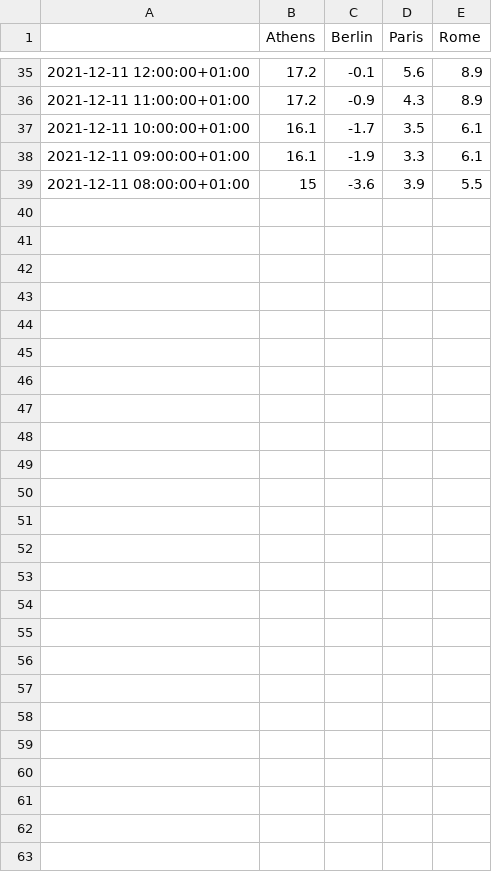
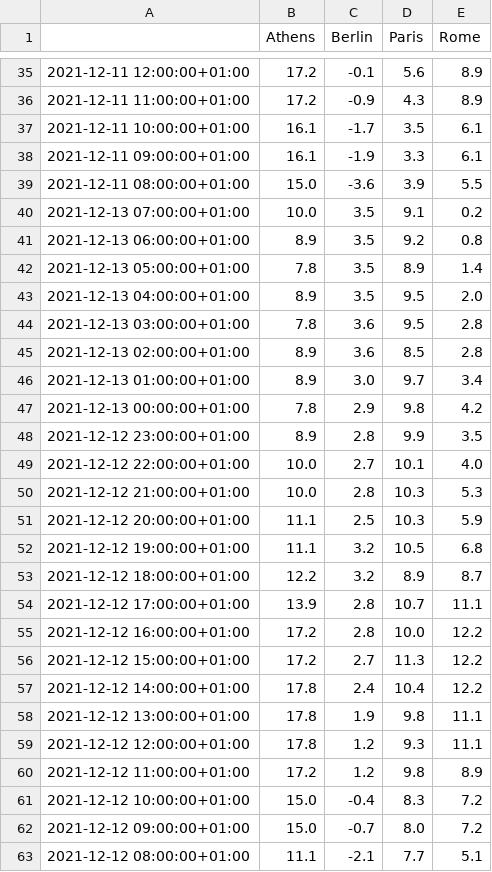
Before and after one commit to domenicocastronovo/dashwebapp_public, a CSV file: datasets/hist.csv, drawn as a sheet; only a part is shown, gaps mark what is left out; the diff covers the shown part only.

Commit message:
daily data upload

```diff
--- a/datasets/hist.csv
+++ b/datasets/hist.csv
@@ -38,2 +38,26 @@
 2021-12-11 09:00:00+01:00,16.1,-1.9,3.3,6.1
-2021-12-11 08:00:00+01:00,15,-3.6,3.9,5.5
+2021-12-11 08:00:00+01:00,15.0,-3.6,3.9,5.5
+2021-12-13 07:00:00+01:00,10.0,3.5,9.1,0.2
+2021-12-13 06:00:00+01:00,8.9,3.5,9.2,0.8
+2021-12-13 05:00:00+01:00,7.8,3.5,8.9,1.4
+2021-12-13 04:00:00+01:00,8.9,3.5,9.5,2.0
+2021-12-13 03:00:00+01:00,7.8,3.6,9.5,2.8
+2021-12-13 02:00:00+01:00,8.9,3.6,8.5,2.8
+2021-12-13 01:00:00+01:00,8.9,3.0,9.7,3.4
+2021-12-13 00:00:00+01:00,7.8,2.9,9.8,4.2
+2021-12-12 23:00:00+01:00,8.9,2.8,9.9,3.5
+2021-12-12 22:00:00+01:00,10.0,2.7,10.1,4.0
+2021-12-12 21:00:00+01:00,10.0,2.8,10.3,5.3
+2021-12-12 20:00:00+01:00,11.1,2.5,10.3,5.9
+2021-12-12 19:00:00+01:00,11.1,3.2,10.5,6.8
+2021-12-12 18:00:00+01:00,12.2,3.2,8.9,8.7
+2021-12-12 17:00:00+01:00,13.9,2.8,10.7,11.1
+2021-12-12 16:00:00+01:00,17.2,2.8,10.0,12.2
+2021-12-12 15:00:00+01:00,17.2,2.7,11.3,12.2
+2021-12-12 14:00:00+01:00,17.8,2.4,10.4,12.2
+2021-12-12 13:00:00+01:00,17.8,1.9,9.8,11.1
+2021-12-12 12:00:00+01:00,17.8,1.2,9.3,11.1
+2021-12-12 11:00:00+01:00,17.2,1.2,9.8,8.9
+2021-12-12 10:00:00+01:00,15.0,-0.4,8.3,7.2
+2021-12-12 09:00:00+01:00,15.0,-0.7,8.0,7.2
+2021-12-12 08:00:00+01:00,11.1,-2.1,7.7,5.1
```
Also changed, not shown: 20 edited cells elsewhere in this file.
